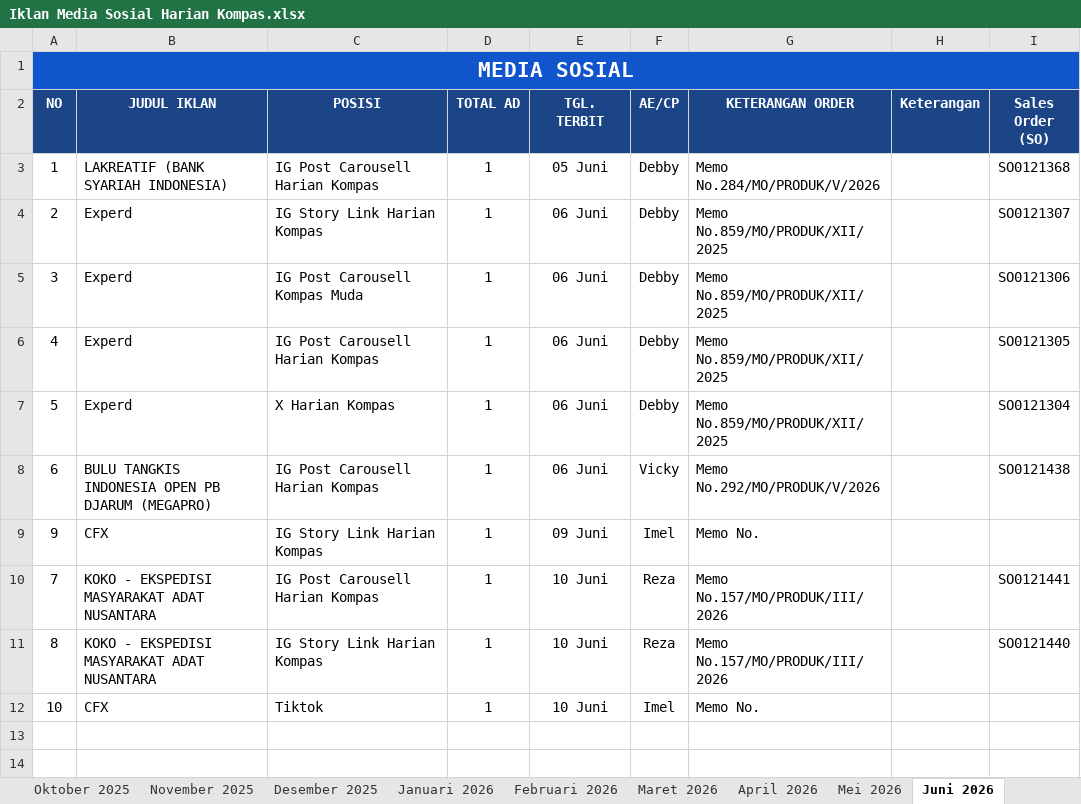
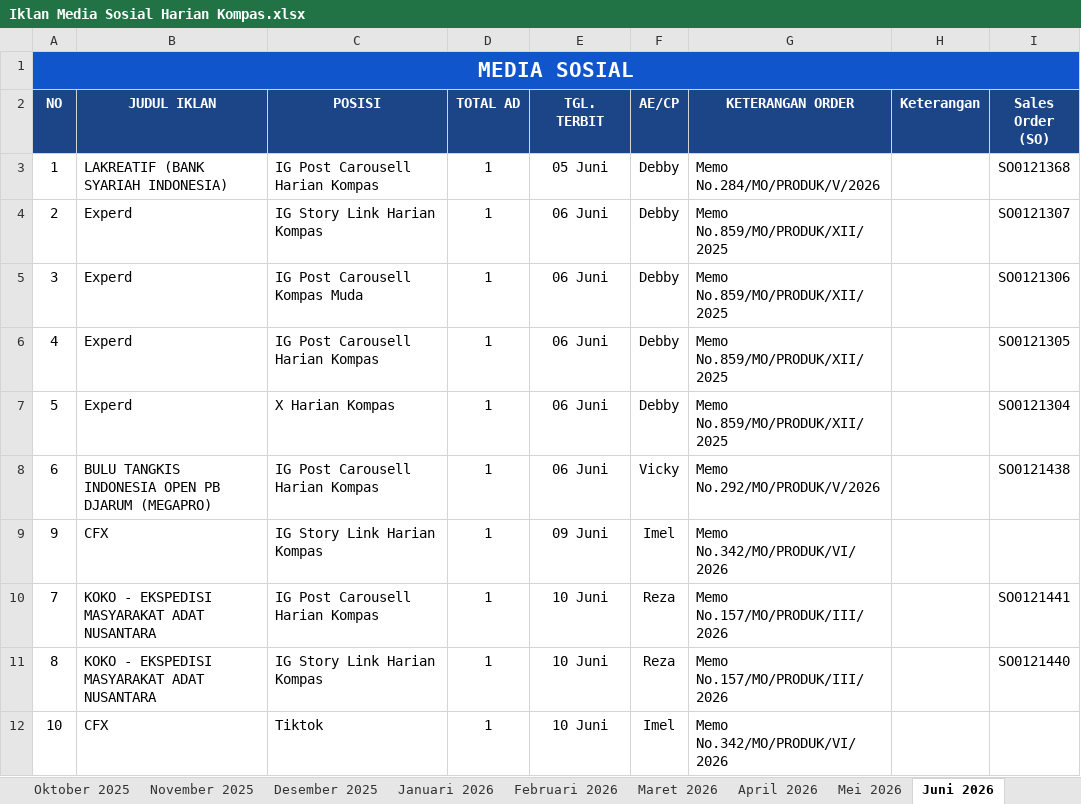
Before and after one commit to tejun219/iklanmedsos.kompas, an Excel workbook: Iklan Media Sosial Harian Kompas.xlsx, sheet Juni 2026, drawn as a sheet; values as stored, in another font and other column widths than the file's, no borders; charts and pictures not drawn; the diff names each change by its address in the sheet, - before the commit and + after, or states it on an @@ line.

Commit message:
Auto-update outline data: 2026-06-10 11:05:50

```diff
--- a/Iklan Media Sosial Harian Kompas.xlsx (sheet Juni 2026)
+++ b/Iklan Media Sosial Harian Kompas.xlsx (sheet Juni 2026)
-G9 (KETERANGAN ORDER): Memo No.
+G9 (KETERANGAN ORDER): Memo No.342/MO/PRODUK/VI/2026
-G12 (KETERANGAN ORDER): Memo No.
+G12 (KETERANGAN ORDER): Memo No.342/MO/PRODUK/VI/2026
```
Also changed, not shown: 1 other file.
